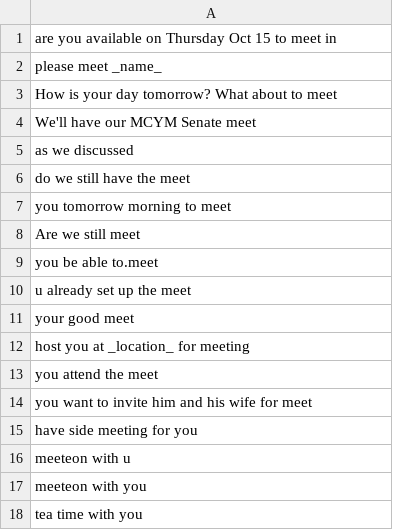
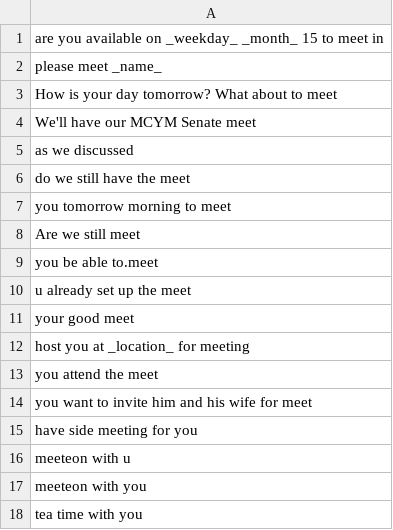
Before and after one commit to shinew13/sms_indicators_en, a CSV file: meeting_attendee_receiver_indicator.csv, drawn as a sheet.

Commit message:
Update meeting_attendee_receiver_indicator.csv

```diff
--- a/meeting_attendee_receiver_indicator.csv
+++ b/meeting_attendee_receiver_indicator.csv
@@ -1,2 +1,2 @@
-are you available on Thursday Oct 15 to meet in
+are you available on _weekday_ _month_ 15 to meet in
 please meet _name_
```
